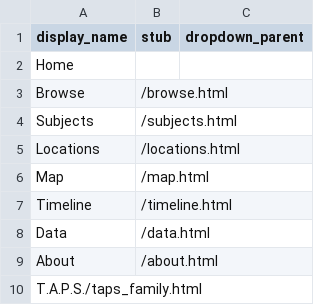
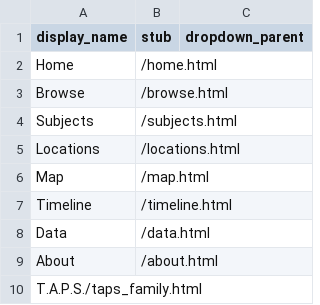
Before and after one commit to sasstott/draft, a CSV file: _data/config-nav.csv, drawn as a sheet; the diff names each change by its address in the sheet, - before the commit and + after, or states it on an @@ line.

Commit message:
Update config-nav.csv

```diff
--- a/_data/config-nav.csv
+++ b/_data/config-nav.csv
-B2 (stub): (empty)
+B2 (stub): /home.html
```
